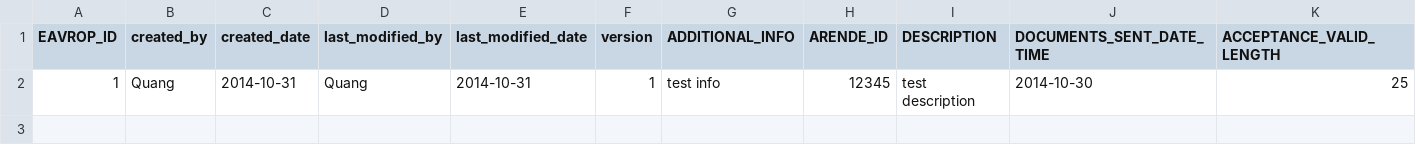
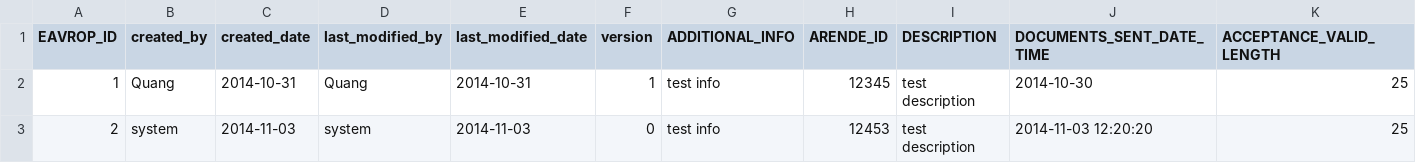
Before and after one commit to rasheedamir/fmu, a CSV file: src/main/resources/config/liquibase/eavrop.csv, drawn as a sheet; only a part is shown; rows hold the shown columns only; the diff names each change by its address in the sheet, - before the commit and + after, or states it on an @@ line.

```diff
--- a/src/main/resources/config/liquibase/eavrop.csv
+++ b/src/main/resources/config/liquibase/eavrop.csv
+row 3: 2 | system | 2014-11-03 | system | 2014-11-03 | 0 | test info | 12453 | test description | 2014-11-03 12:20:20 | 25
```
Also changed, not shown: src/main/resources/config/liquibase/invanare.csv, 19 other files.
